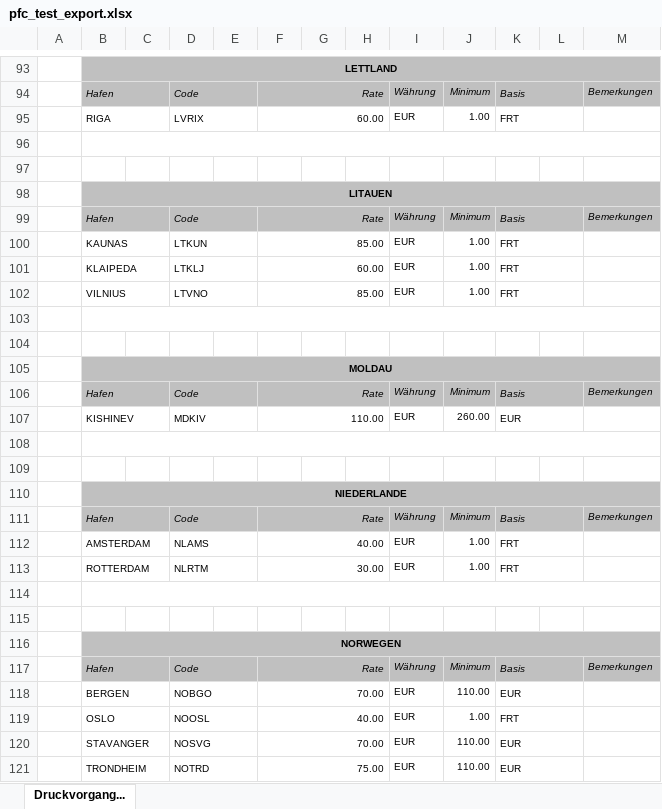
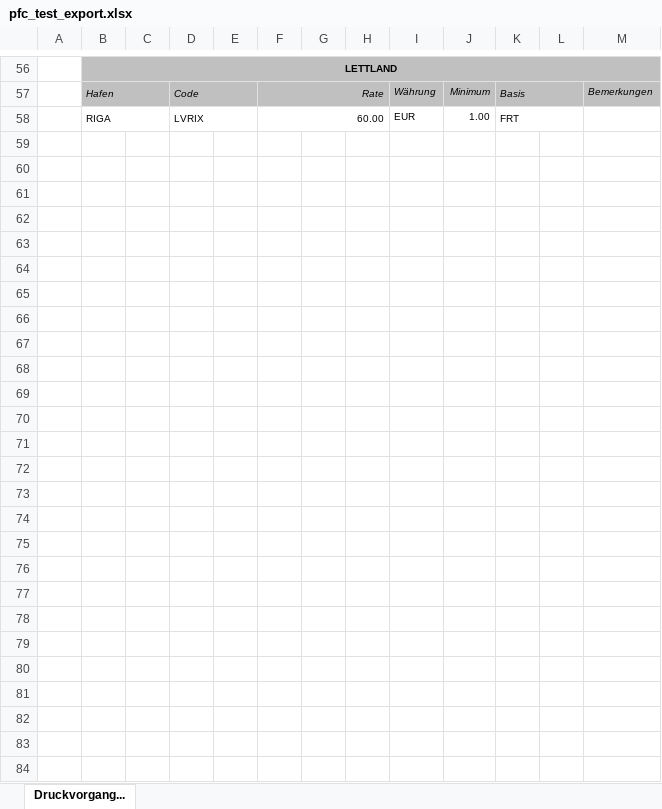
Before and after one commit to romikoops/polaris_clone, an Excel workbook: db/dummydata/easyshipping/pfc_test_export.xlsx, sheet Druckvorgang..., drawn as a sheet; only a part is shown, gaps mark what is left out; values as stored, in another font and other column widths than the file's, no borders; charts and pictures not drawn; removed rows and columns are numbered as before the commit, all else as after; the diff covers the shown part only; the diff names each change by its address in the sheet, - before the commit and + after, or states it on an @@ line.

```diff
--- a/db/dummydata/easyshipping/pfc_test_export.xlsx (sheet Druckvorgang...)
+++ b/db/dummydata/easyshipping/pfc_test_export.xlsx (sheet Druckvorgang...)
-row 96: (empty)
-row 97: (empty)
-row 98:  | LITAUEN
-row 99:  | Hafen |  | Code |  | Rate |  |  | Währung | Minimum | Basis |  | Bemerkungen
-row 100:  | KAUNAS |  | LTKUN |  | 85.00 |  |  | EUR | 1.00 | FRT
-row 101:  | KLAIPEDA |  | LTKLJ |  | 60.00 |  |  | EUR | 1.00 | FRT
-row 102:  | VILNIUS |  | LTVNO |  | 85.00 |  |  | EUR | 1.00 | FRT
-row 103: (empty)
-row 104: (empty)
-row 105:  | MOLDAU
-row 106:  | Hafen |  | Code |  | Rate |  |  | Währung | Minimum | Basis |  | Bemerkungen
-row 107:  | KISHINEV |  | MDKIV |  | 110.00 |  |  | EUR | 260.00 | EUR
-row 108: (empty)
-row 109: (empty)
-row 110:  | NIEDERLANDE
-row 111:  | Hafen |  | Code |  | Rate |  |  | Währung | Minimum | Basis |  | Bemerkungen
-row 112:  | AMSTERDAM |  | NLAMS |  | 40.00 |  |  | EUR | 1.00 | FRT
-row 113:  | ROTTERDAM |  | NLRTM |  | 30.00 |  |  | EUR | 1.00 | FRT
-row 114: (empty)
-row 115: (empty)
-row 116:  | NORWEGEN
-row 117:  | Hafen |  | Code |  | Rate |  |  | Währung | Minimum | Basis |  | Bemerkungen
-row 118:  | BERGEN |  | NOBGO |  | 70.00 |  |  | EUR | 110.00 | EUR
-row 119:  | OSLO |  | NOOSL |  | 40.00 |  |  | EUR | 1.00 | FRT
-row 120:  | STAVANGER |  | NOSVG |  | 70.00 |  |  | EUR | 110.00 | EUR
-row 121:  | TRONDHEIM |  | NOTRD |  | 75.00 |  |  | EUR | 110.00 | EUR
```
Also changed, not shown: 1 added row and 38 removed rows elsewhere in this sheet, db/dummydata/easyshipping/ez_seeder_local_charges.xlsx, 4 other files.
